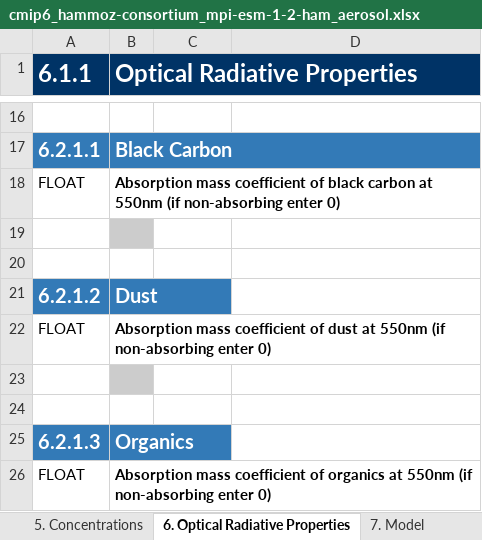
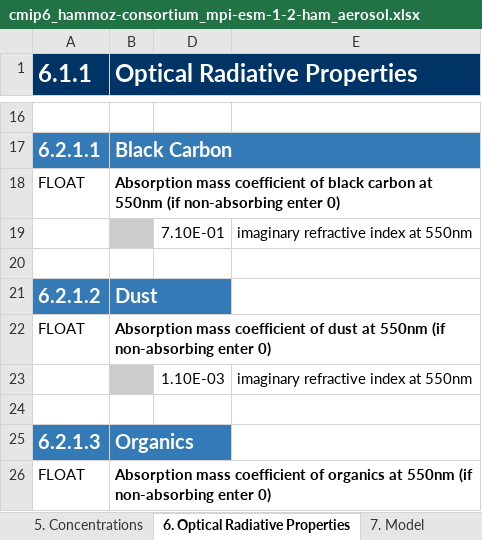
Before and after one commit to ES-DOC-INSTITUTIONAL/hammoz-consortium, an Excel workbook: cmip6/models/mpi-esm-1-2-ham/cmip6_hammoz-consortium_mpi-esm-1-2-ham_aerosol.xlsx, sheet 6. Optical Radiative Properties, drawn as a sheet; only a part is shown, gaps mark what is left out; values as stored, in another font and other column widths than the file's, no borders; the diff covers the shown part only; the diff names each change by its address in the sheet, - before the commit and + after, or states it on an @@ line.

```diff
--- a/cmip6/models/mpi-esm-1-2-ham/cmip6_hammoz-consortium_mpi-esm-1-2-ham_aerosol.xlsx (sheet 6. Optical Radiative Properties)
+++ b/cmip6/models/mpi-esm-1-2-ham/cmip6_hammoz-consortium_mpi-esm-1-2-ham_aerosol.xlsx (sheet 6. Optical Radiative Properties)
-row 19: (empty)
+row 19:  |  | 7.10E-01 | imaginary refractive index at 550nm
-row 23: (empty)
+row 23:  |  | 1.10E-03 | imaginary refractive index at 550nm
```
Also changed, not shown: 1 added row and 17 edited cells elsewhere in this sheet, sheet 7. Model, sheet 4. Emissions, sheet 1. Key Properties, sheet 3. Transport, sheet 2. Grid.
